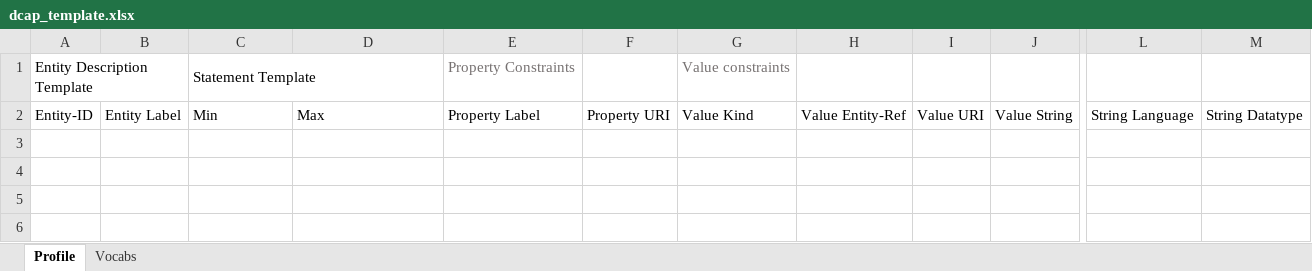
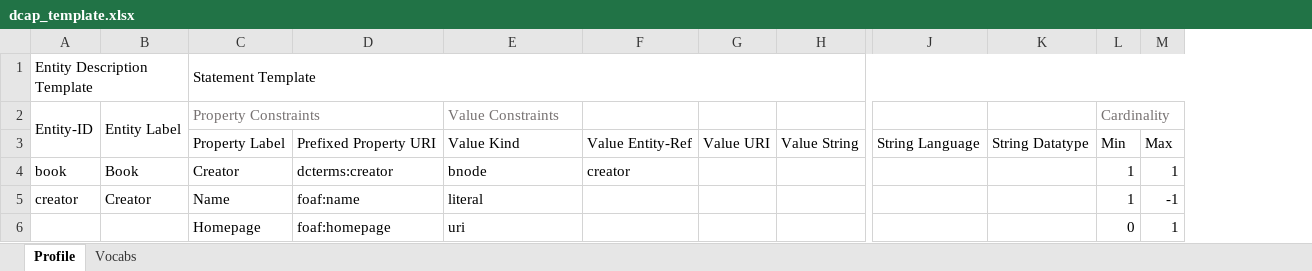
Before and after one commit to dcmi/dcap, an Excel workbook: template_tom/dcap_template.xlsx, sheet Profile, drawn as a sheet; only a part is shown, gaps mark what is left out; values as stored, in another font and other column widths than the file's, no borders; removed rows and columns are numbered as before the commit, all else as after; rows hold the shown columns only; the diff names each change by its address in the sheet, - before the commit and + after, or states it on an @@ line.

Commit message:
update template_tom/dcap_template.xlsx

```diff
--- a/template_tom/dcap_template.xlsx (sheet Profile)
+++ b/template_tom/dcap_template.xlsx (sheet Profile)
-column F, row 2: Property URI
-column G, rows 1-2: Value constraints | Value Kind
+column L, row 3: Min
+column M, row 3: Max
-C1:D1 merged
+C1:M1 merged
-E1: Property Constraints
+E1: (empty)
+row 2: Entity-ID | Entity Label | Property Constraints |  | Value Constraints |  |  |  |  |  | Cardinality
-A3: Entity-ID
+A3: (empty)
-B3: Entity Label
+B3: (empty)
-C3: Min
+C3: Property Label
-D3: Max
+D3: Prefixed Property URI
-E3: Property Label
+E3: Value Kind
+row 4: book | Book | Creator | dcterms:creator | bnode | creator |  |  |  |  | 1 | 1
+row 5: creator | Creator | Name | foaf:name | literal |  |  |  |  |  | 1 | -1
+row 6:  |  | Homepage | foaf:homepage | uri |  |  |  |  |  | 0 | 1
```
